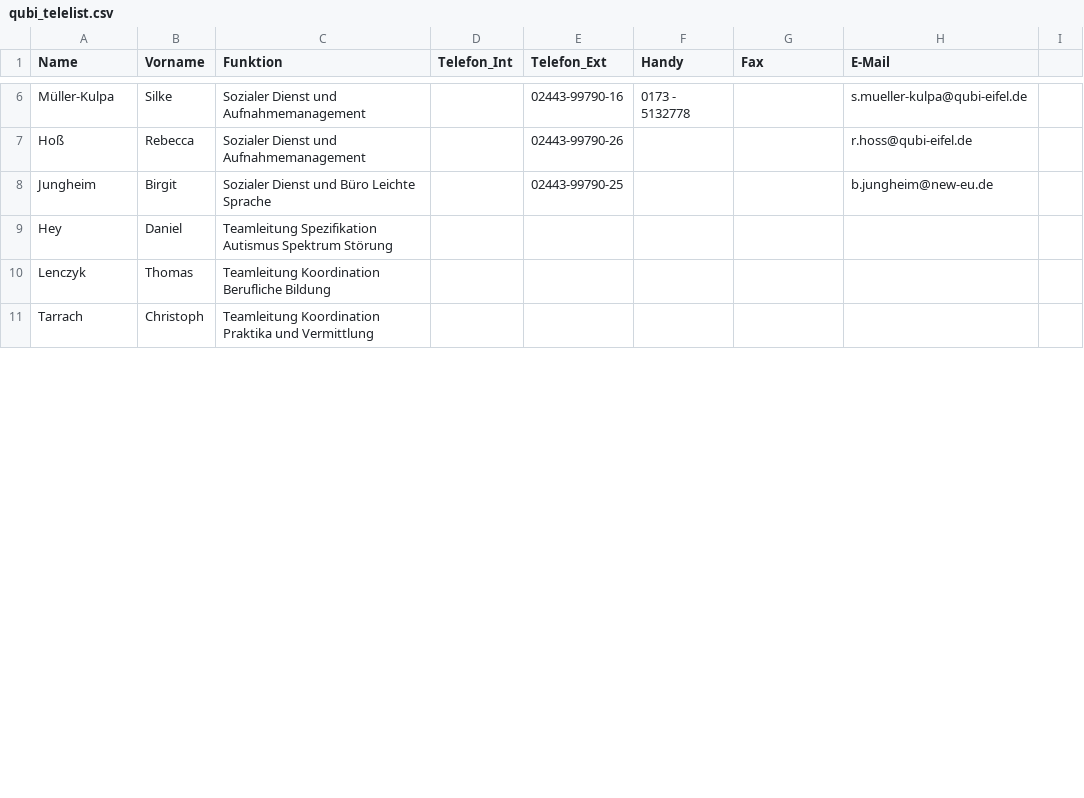
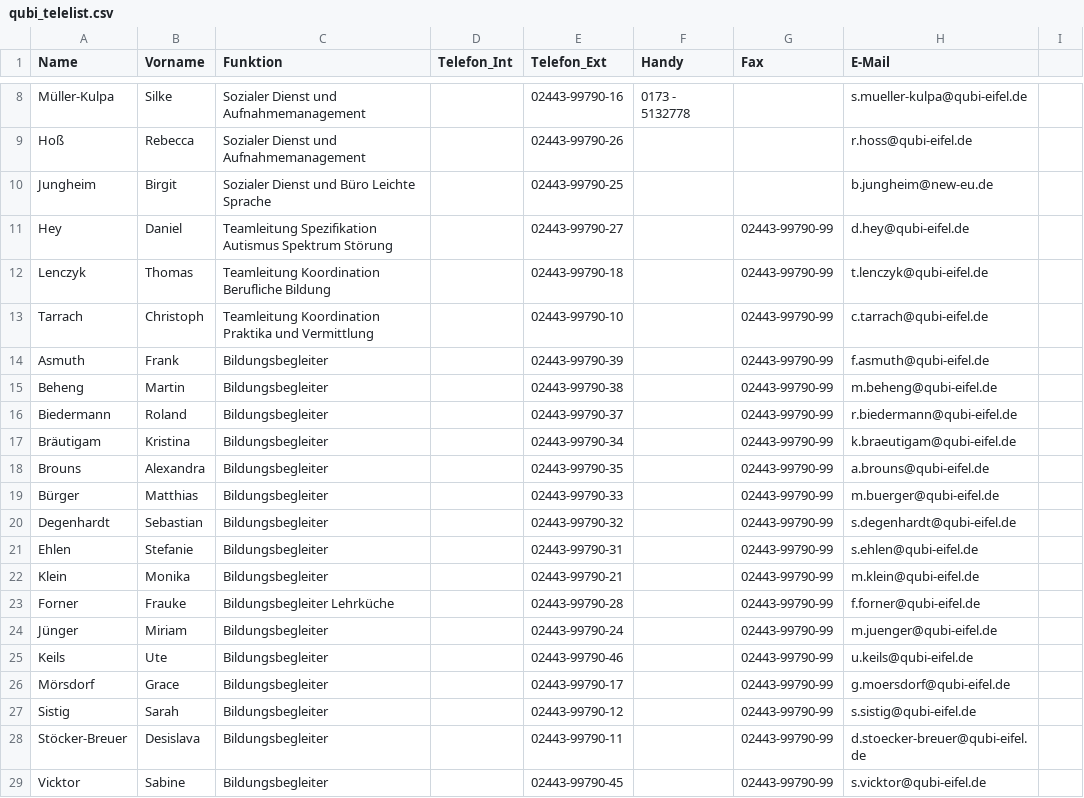
Before and after one commit to newkuchenheim/IT-Support, a CSV file: src/main/resources/static/IT-SupportContent/Formulare/General/qubi_telelist.csv, drawn as a sheet; only a part is shown, gaps mark what is left out; the diff covers the shown part only.

Commit message:
Add new location QuBi
* add qubi telelist csv
* update all csv files

```diff
--- a/src/main/resources/static/IT-SupportContent/Formulare/General/qubi_telelist.csv
+++ b/src/main/resources/static/IT-SupportContent/Formulare/General/qubi_telelist.csv
@@ -8,4 +10,20 @@ Hoß,Rebecca,Sozialer Dienst und Aufnahmemanagement,,02443-99790-26,,,r.hoss@qub
 Jungheim,Birgit,Sozialer Dienst und Büro Leichte Sprache,,02443-99790-25,,,b.jungheim@new-eu.de
-Hey,Daniel,Teamleitung Spezifikation Autismus Spektrum Störung,,,,,
-Lenczyk,Thomas,Teamleitung Koordination Berufliche Bildung,,,,,
-Tarrach,Christoph,Teamleitung Koordination Praktika und Vermittlung,,,,,
+Hey,Daniel,Teamleitung Spezifikation Autismus Spektrum Störung,,02443-99790-27,,02443-99790-99,d.hey@qubi-eifel.de
+Lenczyk,Thomas,Teamleitung Koordination Berufliche Bildung,,02443-99790-18,,02443-99790-99,t.lenczyk@qubi-eifel.de
+Tarrach,Christoph,Teamleitung Koordination Praktika und Vermittlung,,02443-99790-10,,02443-99790-99,c.tarrach@qubi-eifel.de
+Asmuth,Frank,Bildungsbegleiter,,02443-99790-39,,02443-99790-99,f.asmuth@qubi-eifel.de
+Beheng,Martin,Bildungsbegleiter,,02443-99790-38,,02443-99790-99,m.beheng@qubi-eifel.de
+Biedermann,Roland,Bildungsbegleiter,,02443-99790-37,,02443-99790-99,r.biedermann@qubi-eifel.de
+Bräutigam,Kristina,Bildungsbegleiter,,02443-99790-34,,02443-99790-99,k.braeutigam@qubi-eifel.de
+Brouns,Alexandra,Bildungsbegleiter,,02443-99790-35,,02443-99790-99,a.brouns@qubi-eifel.de
+Bürger,Matthias,Bildungsbegleiter,,02443-99790-33,,02443-99790-99,m.buerger@qubi-eifel.de
+Degenhardt,Sebastian,Bildungsbegleiter,,02443-99790-32,,02443-99790-99,s.degenhardt@qubi-eifel.de
+Ehlen,Stefanie,Bildungsbegleiter,,02443-99790-31,,02443-99790-99,s.ehlen@qubi-eifel.de
+Klein,Monika,Bildungsbegleiter,,02443-99790-21,,02443-99790-99,m.klein@qubi-eifel.de
+Forner,Frauke,Bildungsbegleiter Lehrküche,,02443-99790-28,,02443-99790-99,f.forner@qubi-eifel.de
+Jünger,Miriam,Bildungsbegleiter,,02443-99790-24,,02443-99790-99,m.juenger@qubi-eifel.de
+Keils,Ute,Bildungsbegleiter,,02443-99790-46,,02443-99790-99,u.keils@qubi-eifel.de
+Mörsdorf,Grace,Bildungsbegleiter,,02443-99790-17,,02443-99790-99,g.moersdorf@qubi-eifel.de
+Sistig,Sarah,Bildungsbegleiter,,02443-99790-12,,02443-99790-99,s.sistig@qubi-eifel.de
+Stöcker-Breuer,Desislava,Bildungsbegleiter,,02443-99790-11,,02443-99790-99,d.stoecker-breuer@qubi-eifel.de
+Vicktor,Sabine,Bildungsbegleiter,,02443-99790-45,,02443-99790-99,s.vicktor@qubi-eifel.de
```
Also changed, not shown: 8 added rows and 14 edited cells elsewhere in this file, src/main/resources/static/IT-SupportContent/Formulare/General/kall_telelist.csv, src/main/resources/static/IT-SupportContent/Formulare/General/khm_telelist.csv, 9 other files.
